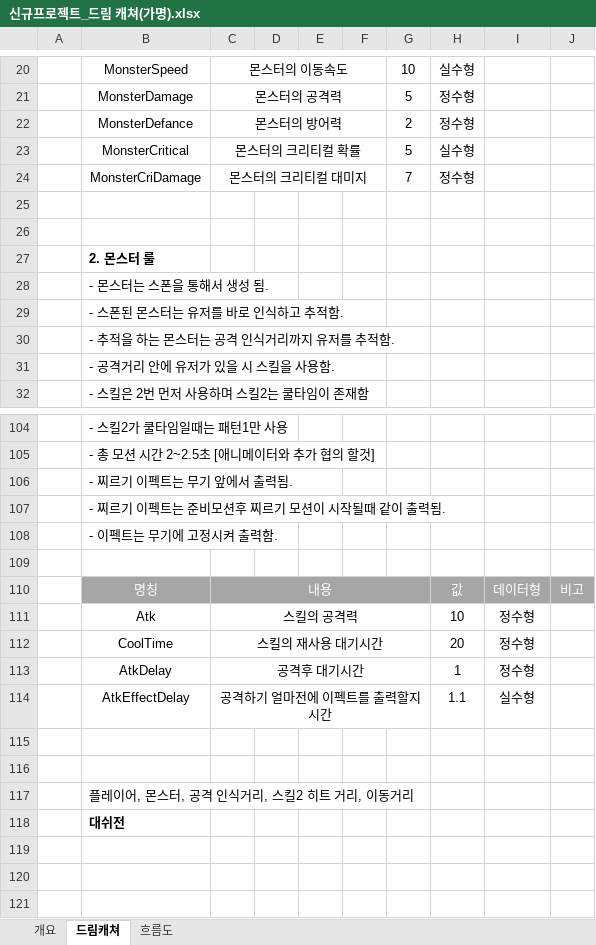
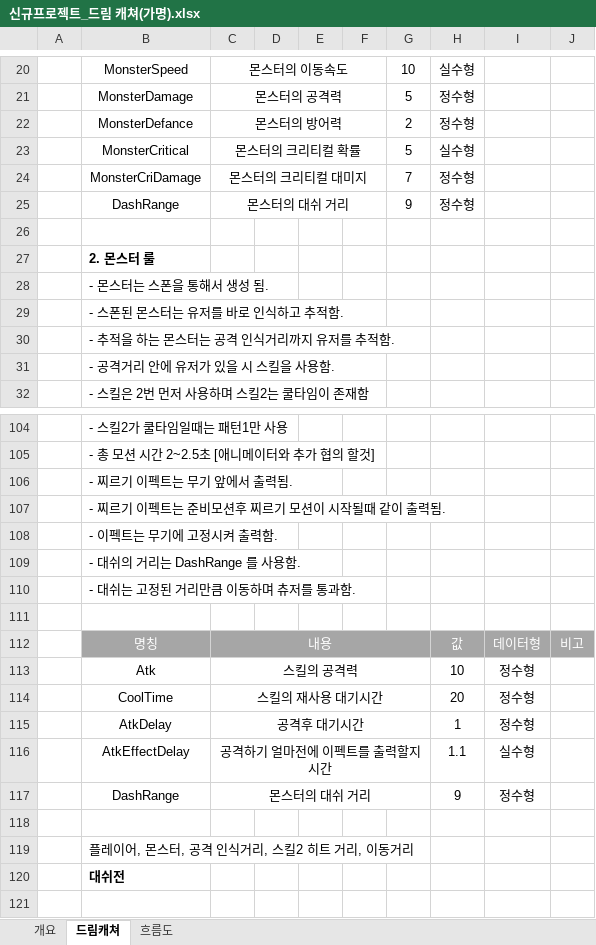
Before and after one commit to lalyns/MondayClass, an Excel workbook: Document/시스템 기획서/몬스터/신규프로젝트_드림 캐쳐(가명).xlsx, sheet 드림캐쳐, drawn as a sheet; only a part is shown, gaps mark what is left out; the shorter side is filled out with more unchanged rows; values as stored, in another font and other column widths than the file's, no borders; charts and pictures not drawn; addresses are those after the commit; the diff names each change by its address in the sheet, - before the commit and + after, or states it on an @@ line.

```diff
--- a/Document/시스템 기획서/몬스터/신규프로젝트_드림 캐쳐(가명).xlsx (sheet 드림캐쳐)
+++ b/Document/시스템 기획서/몬스터/신규프로젝트_드림 캐쳐(가명).xlsx (sheet 드림캐쳐)
-row 25: (empty)
+row 25:  | DashRange | 몬스터의 대쉬 거리 |  |  |  | 9 | 정수형
+C25:F25 merged
+row 109:  | - 대쉬의 거리는 DashRange 를 사용함.
+row 110:  | - 대쉬는 고정된 거리만큼 이동하며 츄저를 통과함.
-row 117: (empty)
+row 117:  | DashRange | 몬스터의 대쉬 거리 |  |  |  |  | 9 | 정수형
+C117:G117 merged
```
Also changed, not shown: charts or pictures, Document/데이터/미션데이터.xlsx, Document/시스템 기획서/신규프로젝트_미션 시스템_강동민.xlsx, 2 other files.
